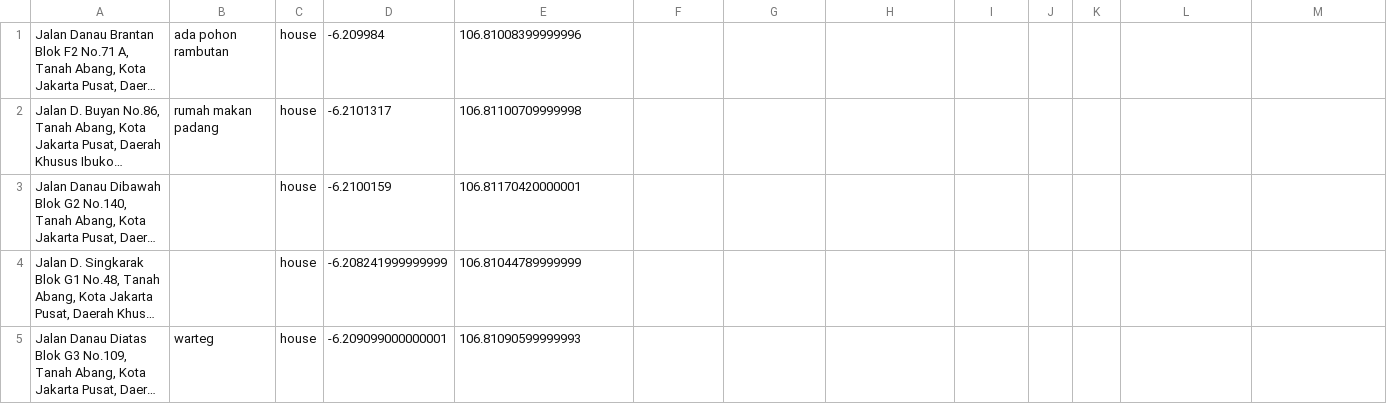
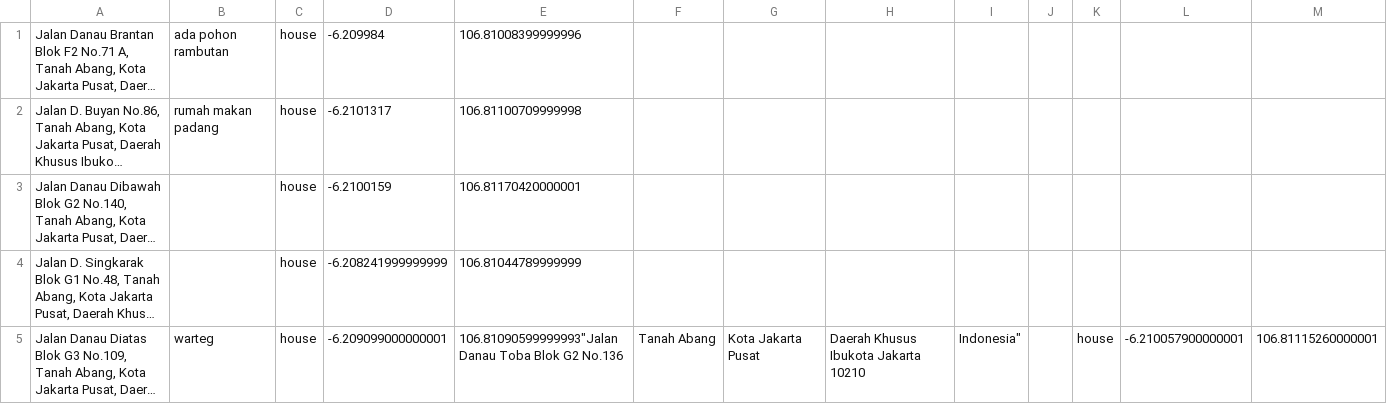
Before and after one commit to alfin-akhret/ProjectBZH, a CSV file: app/dummies/inq.csv, drawn as a sheet; long unchanged cells end in …; the diff names each change by its address in the sheet, - before the commit and + after, or states it on an @@ line.

```diff
--- a/app/dummies/inq.csv
+++ b/app/dummies/inq.csv
-E5: 106.81090599999993
+E5: 106.81090599999993"Jalan Danau Toba Blok G2 No.136
-F5: (empty)
+F5: Tanah Abang
-G5: (empty)
+G5: Kota Jakarta Pusat
-H5: (empty)
+H5: Daerah Khusus Ibukota Jakarta 10210
-I5: (empty)
+I5: Indonesia"
-K5: (empty)
+K5: house
-L5: (empty)
+L5: -6.210057900000001
-M5: (empty)
+M5: 106.81115260000001
```
Also changed, not shown: 1 other file.
